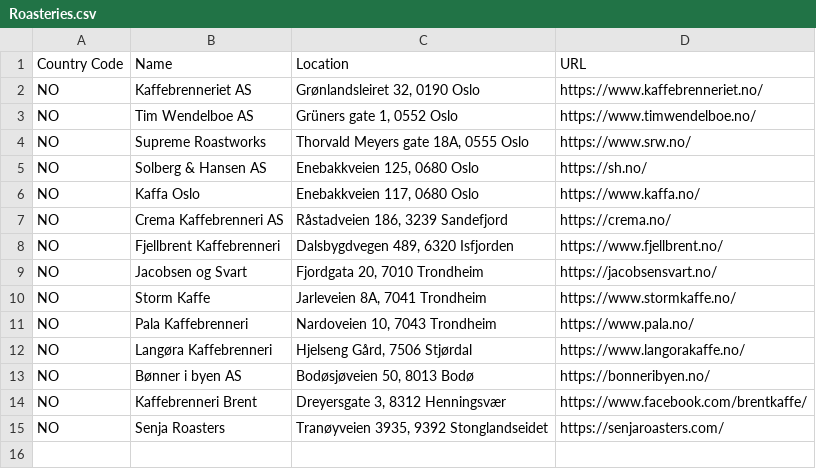
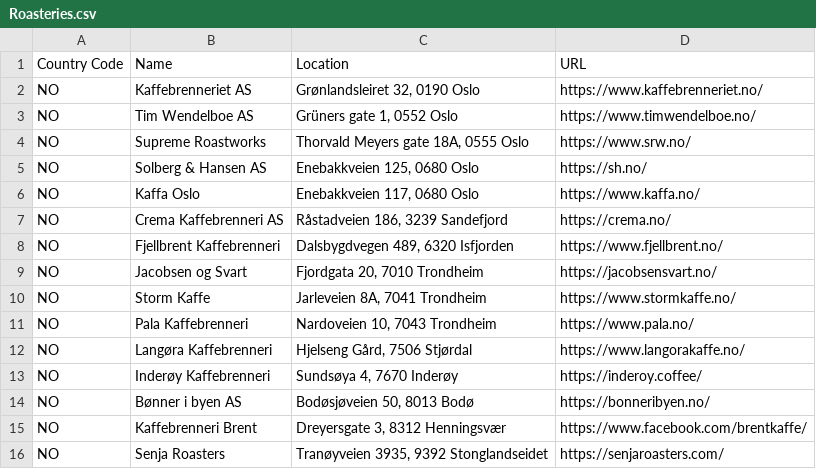
Before and after one commit to andmos/Coffee, a CSV file: misc/Roasteries.csv, drawn as a sheet; the diff names each change by its address in the sheet, - before the commit and + after, or states it on an @@ line.

Commit message:
Revert "Removing roastery that's out of business"
This reverts commit e8039ccf1e887db906599976f0ae15ea5ee88204.

```diff
--- a/misc/Roasteries.csv
+++ b/misc/Roasteries.csv
+row 13: NO | Inderøy Kaffebrenneri | Sundsøya 4, 7670 Inderøy | https://inderoy.coffee/
```
